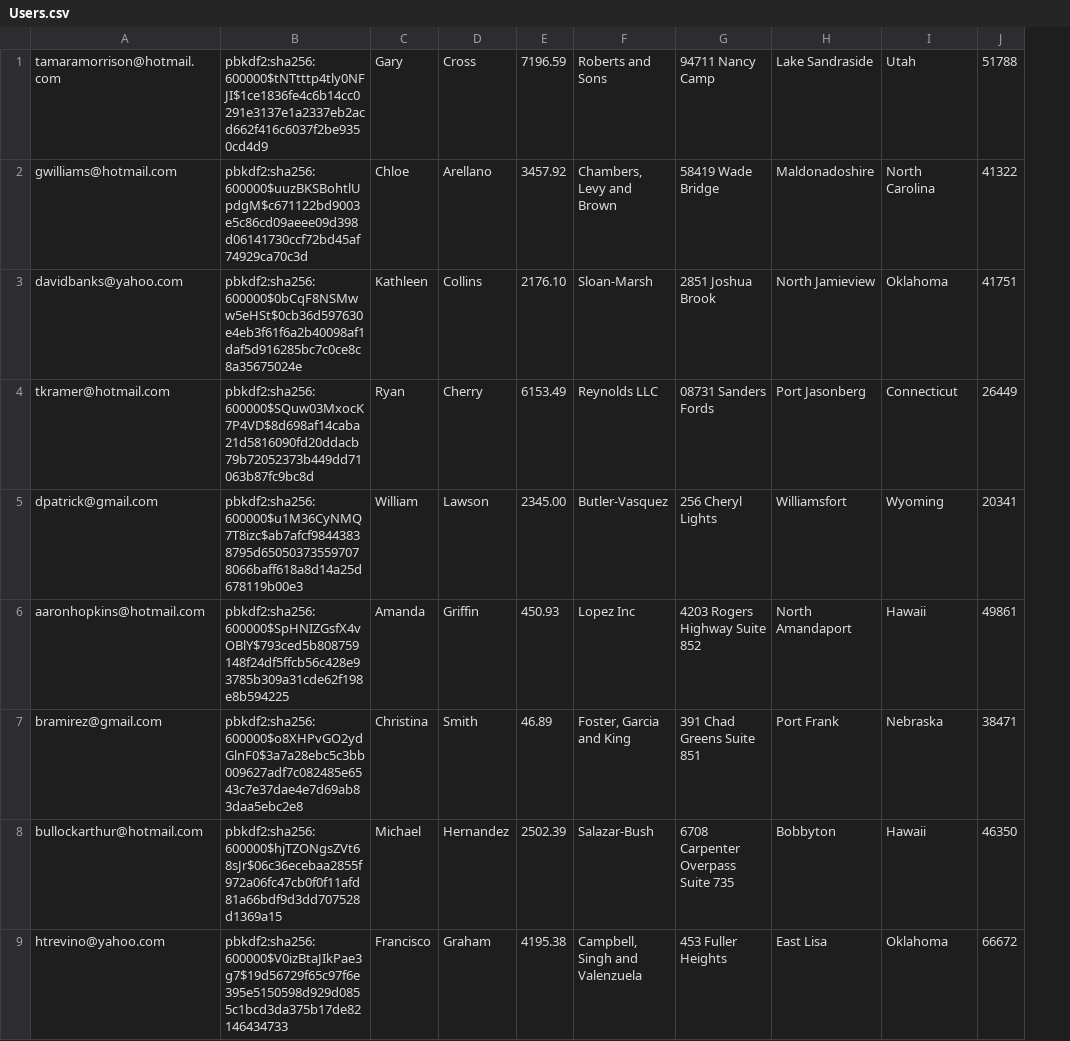
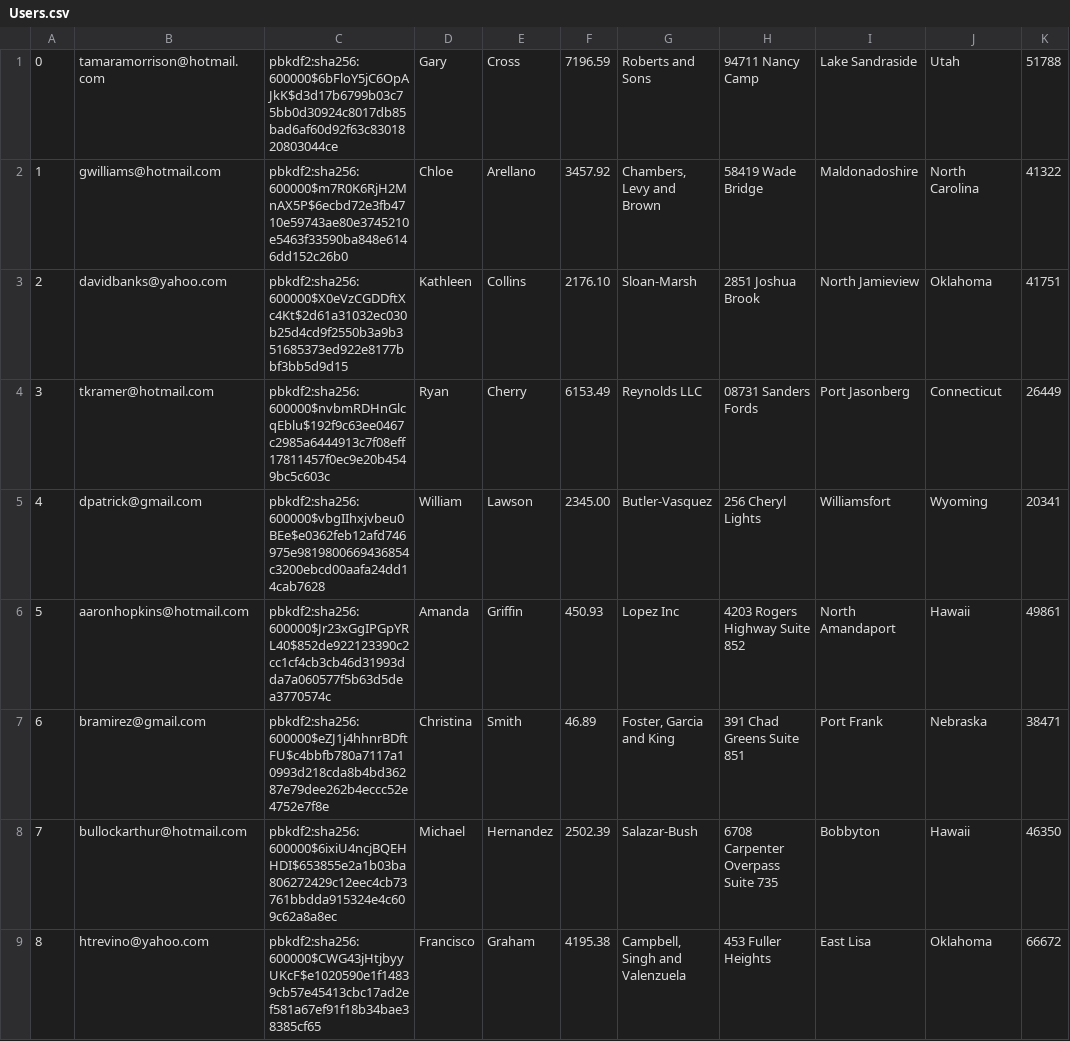
Before and after one commit to Victor723/database_project, a CSV file: db/generated/Users.csv, drawn as a sheet; only a part is shown; removed rows and columns are numbered as before the commit, all else as after; the diff names each change by its address in the sheet, - before the commit and + after, or states it on an @@ line.

```diff
--- a/db/generated/Users.csv
+++ b/db/generated/Users.csv
+column A, rows 1-9: 0 | 1 | 2 | 3 | 4 | 5 | 6 | 7 | 8
-column B, rows 1-9: pbkdf2:sha256:600000$tNTtttp4tly0NFJI$1ce1836fe4c6b14cc0291e3137e1a2337eb2acd662f416c6037f2be9350cd4d9 | pbkdf2:sha256:600000$uuzBKSBohtlUpdgM$c671122bd9003e5c86cd09aeee09d398d06141730ccf72bd45af74929ca70c3d | pbkdf2:sha256:600000$0bCqF8NSMww5eHSt$0cb36d597630e4eb3f61f6a2b40098af1daf5d916285bc7c0ce8c8a35675024e | pbkdf2:sha256:600000$SQuw03MxocK7P4VD$8d698af14caba21d5816090fd20ddacb79b72052373b449dd71063b87fc9bc8d | pbkdf2:sha256:600000$u1M36CyNMQ7T8izc$ab7afcf98443838795d650503735597078066baff618a8d14a25d678119b00e3 | pbkdf2:sha256:600000$SpHNIZGsfX4vOBlY$793ced5b808759148f24df5ffcb56c428e93785b309a31cde62f198e8b594225 | pbkdf2:sha256:600000$o8XHPvGO2ydGlnF0$3a7a28ebc5c3bb009627adf7c082485e6543c7e37dae4e7d69ab83daa5ebc2e8 | pbkdf2:sha256:600000$hjTZONgsZVt68sJr$06c36ecebaa2855f972a06fc47cb0f0f11afd81a66bdf9d3dd707528d1369a15 | pbkdf2:sha256:600000$V0izBtaJIkPae3g7$19d56729f65c97f6e395e5150598d929d0855c1bcd3da375b17de82146434733
+column C, rows 1-9: pbkdf2:sha256:600000$6bFloY5jC6OpAJkK$d3d17b6799b03c75bb0d30924c8017db85bad6af60d92f63c8301820803044ce | pbkdf2:sha256:600000$m7R0K6RjH2MnAX5P$6ecbd72e3fb4710e59743ae80e3745210e5463f33590ba848e6146dd152c26b0 | pbkdf2:sha256:600000$X0eVzCGDDftXc4Kt$2d61a31032ec030b25d4cd9f2550b3a9b351685373ed922e8177bbf3bb5d9d15 | pbkdf2:sha256:600000$nvbmRDHnGlcqEblu$192f9c63ee0467c2985a6444913c7f08eff17811457f0ec9e20b4549bc5c603c | pbkdf2:sha256:600000$vbgIIhxjvbeu0BEe$e0362feb12afd746975e9819800669436854c3200ebcd00aafa24dd14cab7628 | pbkdf2:sha256:600000$Jr23xGgIPGpYRL40$852de922123390c2cc1cf4cb3cb46d31993dda7a060577f5b63d5dea3770574c | pbkdf2:sha256:600000$eZJ1j4hhnrBDftFU$c4bbfb780a7117a10993d218cda8b4bd36287e79dee262b4eccc52e4752e7f8e | pbkdf2:sha256:600000$6ixiU4ncjBQEHHDI$653855e2a1b03ba806272429c12eec4cb73761bbdda915324e4c609c62a8a8ec | pbkdf2:sha256:600000$CWG43jHtjbyyUKcF$e1020590e1f14839cb57e45413cbc17ad2ef581a67ef91f18b34bae38385cf65
```
Also changed, not shown: 2 other files.
